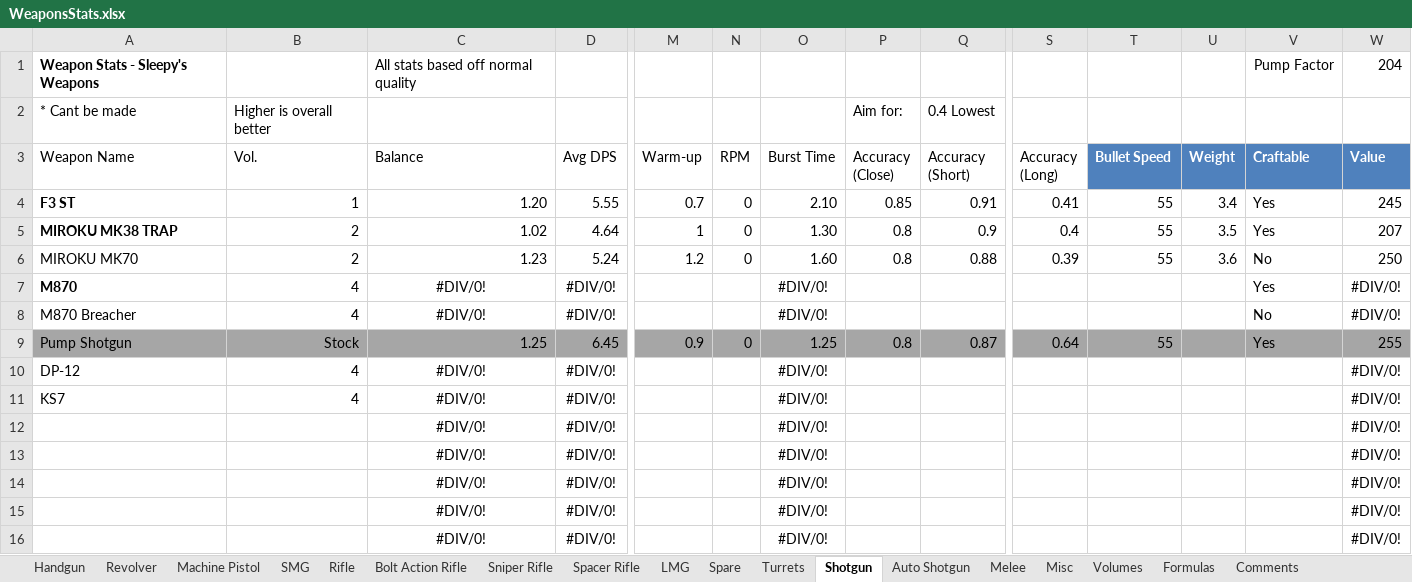
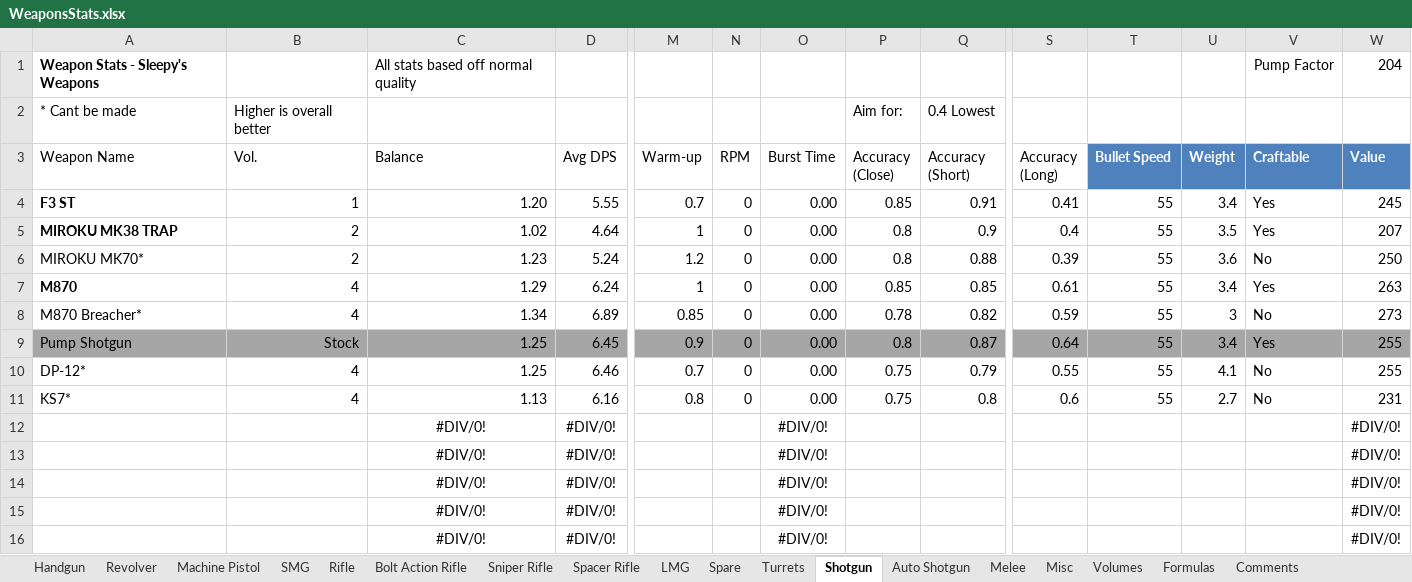
Before and after one commit to sleepy068/Rimworld_Weapons, an Excel workbook: Resources/WeaponsStats.xlsx, sheet Shotgun, drawn as a sheet; only a part is shown, gaps mark what is left out; values as stored, in another font and other column widths than the file's, no borders; conditional formats and table styles not drawn; removed rows and columns are numbered as before the commit, all else as after; rows hold the shown columns only; the diff names each change by its address in the sheet, - before the commit and + after, or states it on an @@ line.

```diff
--- a/Resources/WeaponsStats.xlsx (sheet Shotgun)
+++ b/Resources/WeaponsStats.xlsx (sheet Shotgun)
-O4 (Burst Time): 2.10
+O4 (Burst Time): 0.00
-O5 (Burst Time): 1.30
+O5 (Burst Time): 0.00
-A6 (Weapon Name): MIROKU MK70
+A6 (Weapon Name): MIROKU MK70*
-O6 (Burst Time): 1.60
+O6 (Burst Time): 0.00
-row 7: M870 | 4 | #DIV/0! | #DIV/0! |  |  | #DIV/0! |  |  |  |  |  | Yes | #DIV/0!
-row 8: M870 Breacher | 4 | #DIV/0! | #DIV/0! |  |  | #DIV/0! |  |  |  |  |  | No | #DIV/0!
+row 7: M870 | 4 | 1.29 | 6.24 | 1 | 0 | 0.00 | 0.85 | 0.85 | 0.61 | 55 | 3.4 | Yes | 263
+row 8: M870 Breacher* | 4 | 1.34 | 6.89 | 0.85 | 0 | 0.00 | 0.78 | 0.82 | 0.59 | 55 | 3 | No | 273
-O9 (Burst Time): 1.25
+O9 (Burst Time): 0.00
-U9 (Weight): (empty)
+U9 (Weight): 3.4
-row 10: DP-12 | 4 | #DIV/0! | #DIV/0! |  |  | #DIV/0! |  |  |  |  |  |  | #DIV/0!
-row 11: KS7 | 4 | #DIV/0! | #DIV/0! |  |  | #DIV/0! |  |  |  |  |  |  | #DIV/0!
+row 10: DP-12* | 4 | 1.25 | 6.46 | 0.7 | 0 | 0.00 | 0.75 | 0.79 | 0.55 | 55 | 4.1 | No | 255
+row 11: KS7* | 4 | 1.13 | 6.16 | 0.8 | 0 | 0.00 | 0.75 | 0.8 | 0.6 | 55 | 2.7 | No | 231
```
Also changed, not shown: sheet Sniper Rifle, sheet Bolt Action Rifle, sheet LMG, sheet Misc, sheet Auto Shotgun, sheet Rifle, 2 more sheets, formulas that keep their value, 17 other files.
